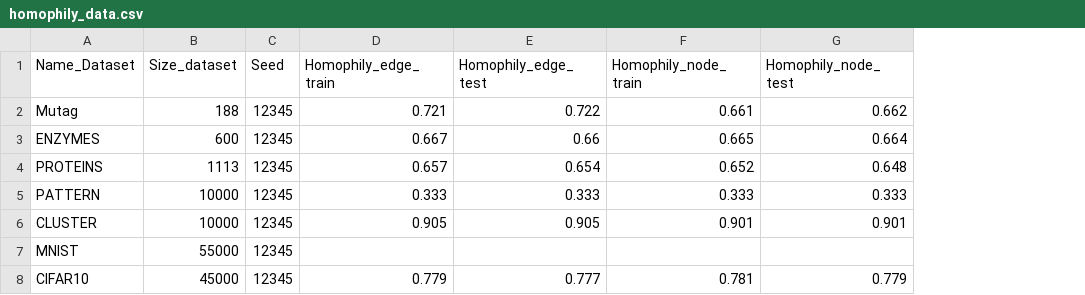
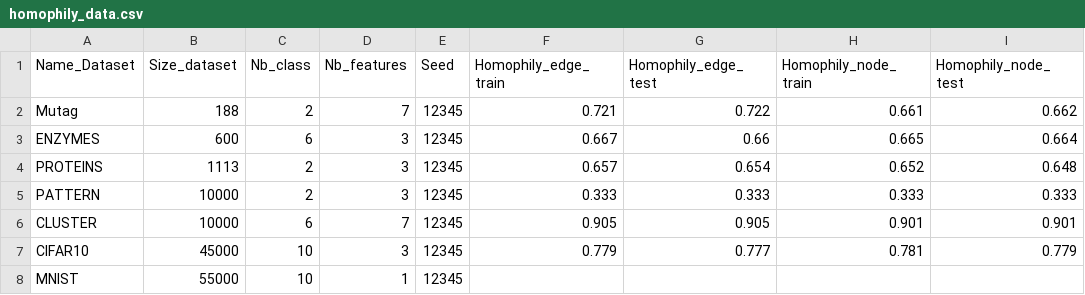
Before and after one commit to AntoineTSP/ML_research_seminar, a CSV file: homophily/homophily_data.csv, drawn as a sheet; only a part is shown; the diff names each change by its address in the sheet, - before the commit and + after, or states it on an @@ line.

Commit message:
Add dataset nb classes + nb features

```diff
--- a/homophily/homophily_data.csv
+++ b/homophily/homophily_data.csv
+column C (Nb_class), rows 2-6: 2 | 6 | 2 | 2 | 6; row 8: 10
+column D (Nb_features), rows 2-6: 7 | 3 | 3 | 3 | 7; row 8: 1
@@ row 8 moved to row 7: CIFAR10 @@
```
Also changed, not shown: 2 other files.
